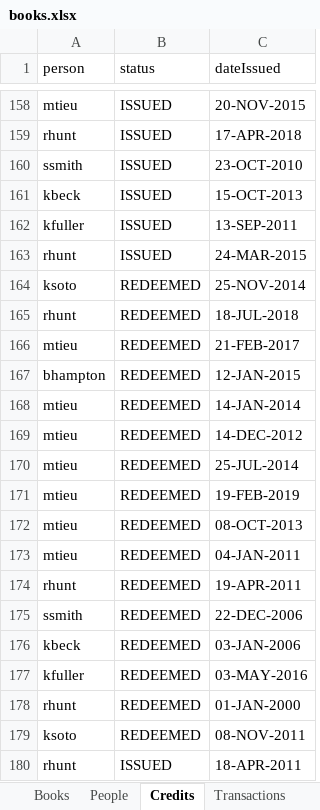
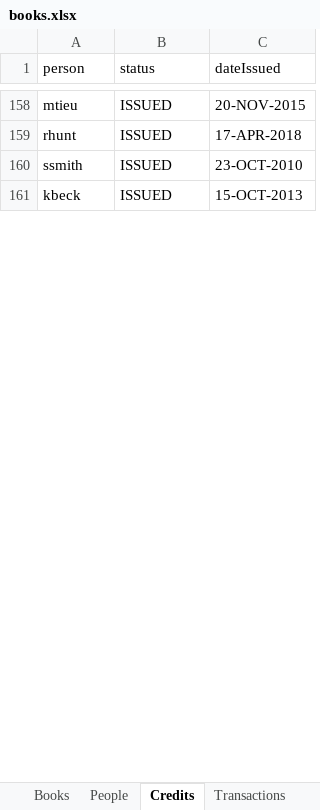
Before and after one commit to teisha/audiobook-manager, an Excel workbook: assets/data/books.xlsx, sheet Credits, drawn as a sheet; only a part is shown, gaps mark what is left out; values as stored, in another font and other column widths than the file's, no borders; the diff covers the shown part only; the diff names each change by its address in the sheet, - before the commit and + after, or states it on an @@ line.

```diff
--- a/assets/data/books.xlsx (sheet Credits)
+++ b/assets/data/books.xlsx (sheet Credits)
-row 162: kfuller | ISSUED | 13-SEP-2011
-row 163: rhunt | ISSUED | 24-MAR-2015
-row 164: ksoto | REDEEMED | 25-NOV-2014
-row 165: rhunt | REDEEMED | 18-JUL-2018
-row 166: mtieu | REDEEMED | 21-FEB-2017
-row 167: bhampton | REDEEMED | 12-JAN-2015
-row 168: mtieu | REDEEMED | 14-JAN-2014
-row 169: mtieu | REDEEMED | 14-DEC-2012
-row 170: mtieu | REDEEMED | 25-JUL-2014
-row 171: mtieu | REDEEMED | 19-FEB-2019
-row 172: mtieu | REDEEMED | 08-OCT-2013
-row 173: mtieu | REDEEMED | 04-JAN-2011
-row 174: rhunt | REDEEMED | 19-APR-2011
-row 175: ssmith | REDEEMED | 22-DEC-2006
-row 176: kbeck | REDEEMED | 03-JAN-2006
-row 177: kfuller | REDEEMED | 03-MAY-2016
-row 178: rhunt | REDEEMED | 01-JAN-2000
-row 179: ksoto | REDEEMED | 08-NOV-2011
-row 180: rhunt | ISSUED | 18-APR-2011
```
Also changed, not shown: 70 removed rows and 8 edited cells elsewhere in this sheet, sheet Books, 20 other files.
